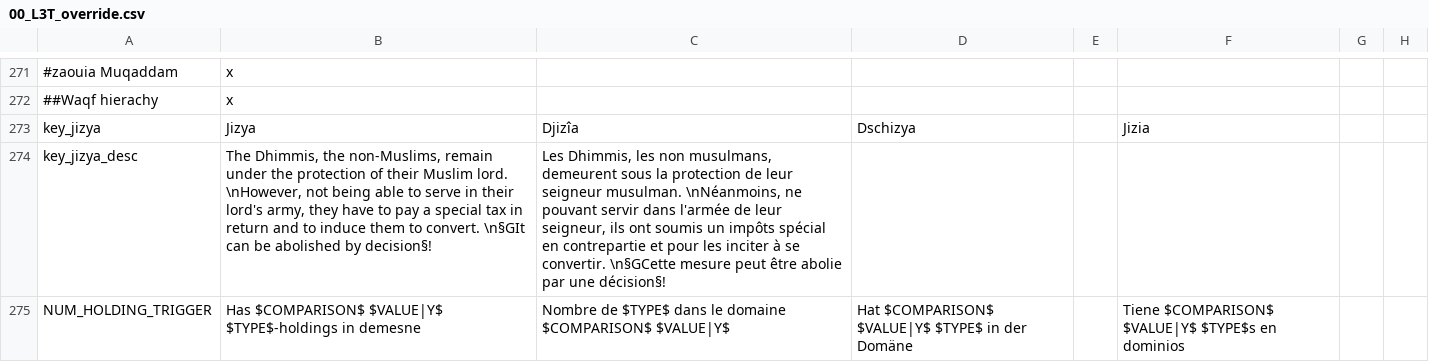
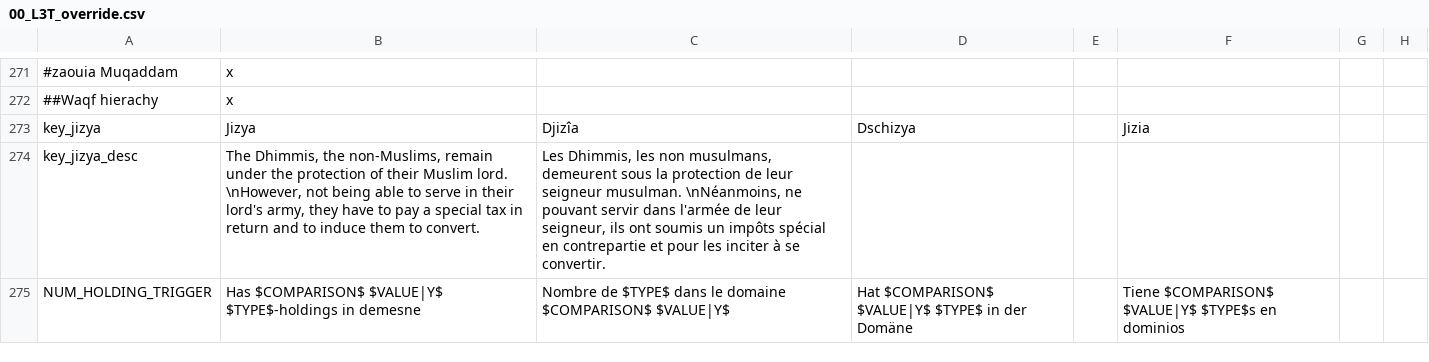
Before and after one commit to ArkoG/L3T, a CSV file: L3T/localisation/00_L3T_override.csv, drawn as a sheet; only a part is shown, gaps mark what is left out; the diff names each change by its address in the sheet, - before the commit and + after, or states it on an @@ line.

Commit message:
fixing loc since there won't be a decision/law to abolish jizya

```diff
--- a/L3T/localisation/00_L3T_override.csv
+++ b/L3T/localisation/00_L3T_override.csv
-B274: …to convert. \n§GIt can be abolished by decision§!
+B274: …to convert.
-C274: …se convertir. \n§GCette mesure peut être abolie par une décision§!
+C274: …se convertir.
```
